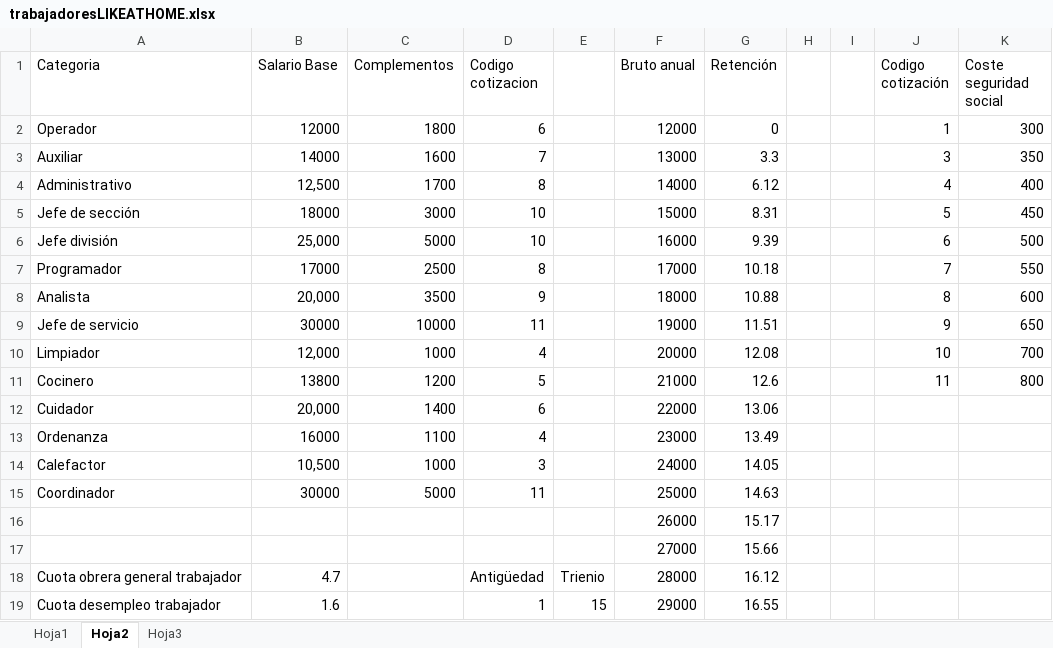
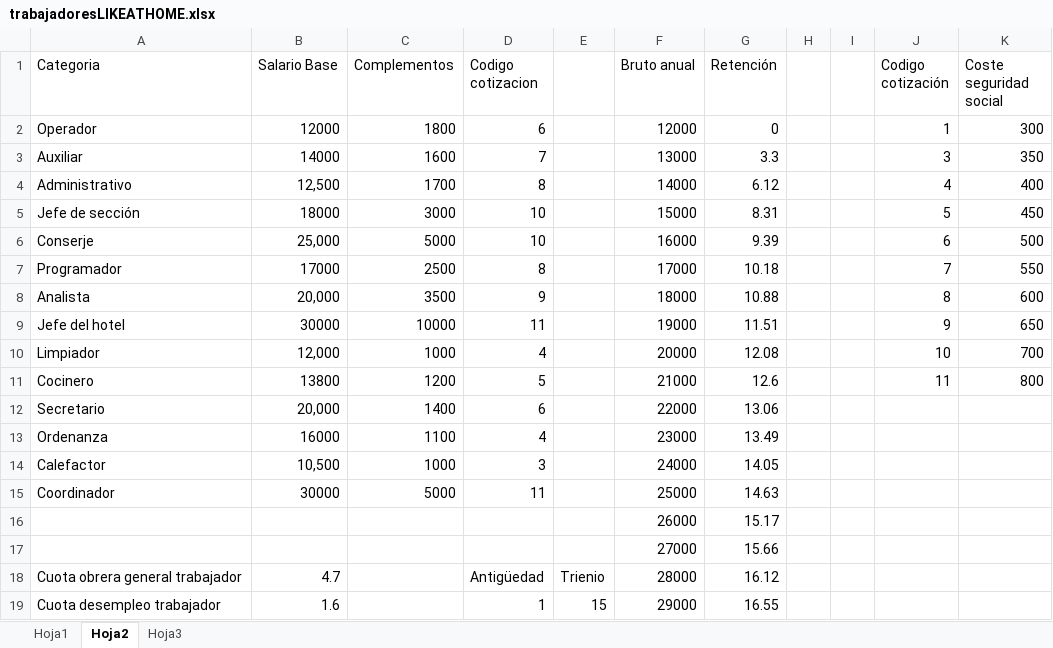
Before and after one commit to bariowd/Software, an Excel workbook: GestionHotel/trabajadoresLIKEATHOME.xlsx, sheet Hoja2, drawn as a sheet; only a part is shown; values as stored, in another font and other column widths than the file's, no borders; the diff names each change by its address in the sheet, - before the commit and + after, or states it on an @@ line.

```diff
--- a/GestionHotel/trabajadoresLIKEATHOME.xlsx (sheet Hoja2)
+++ b/GestionHotel/trabajadoresLIKEATHOME.xlsx (sheet Hoja2)
-A6 (Categoria): Jefe división
+A6 (Categoria): Conserje
-A9 (Categoria): Jefe de servicio
+A9 (Categoria): Jefe del hotel
-A12 (Categoria): Cuidador
+A12 (Categoria): Secretario
```
Also changed, not shown: sheet Hoja1, 4 other files.
